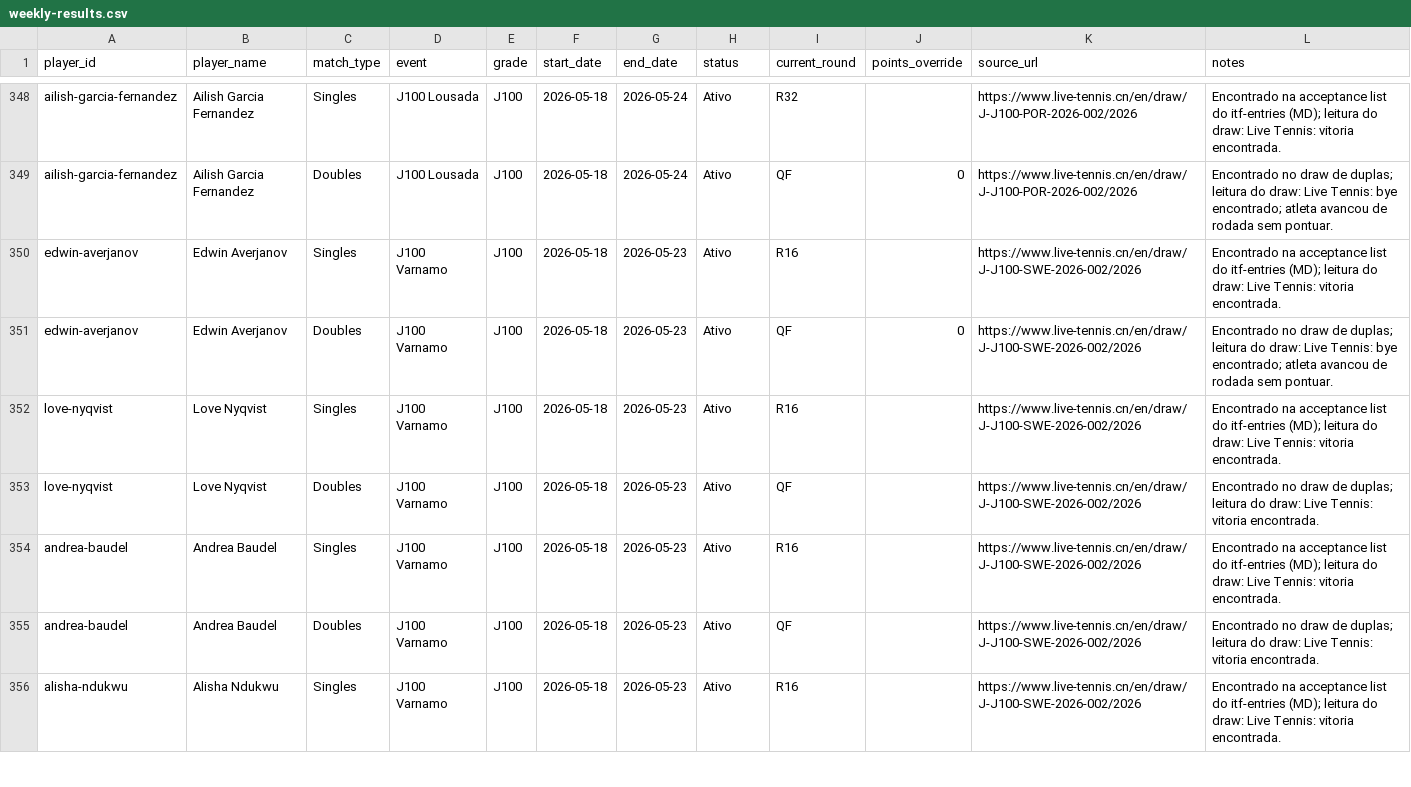
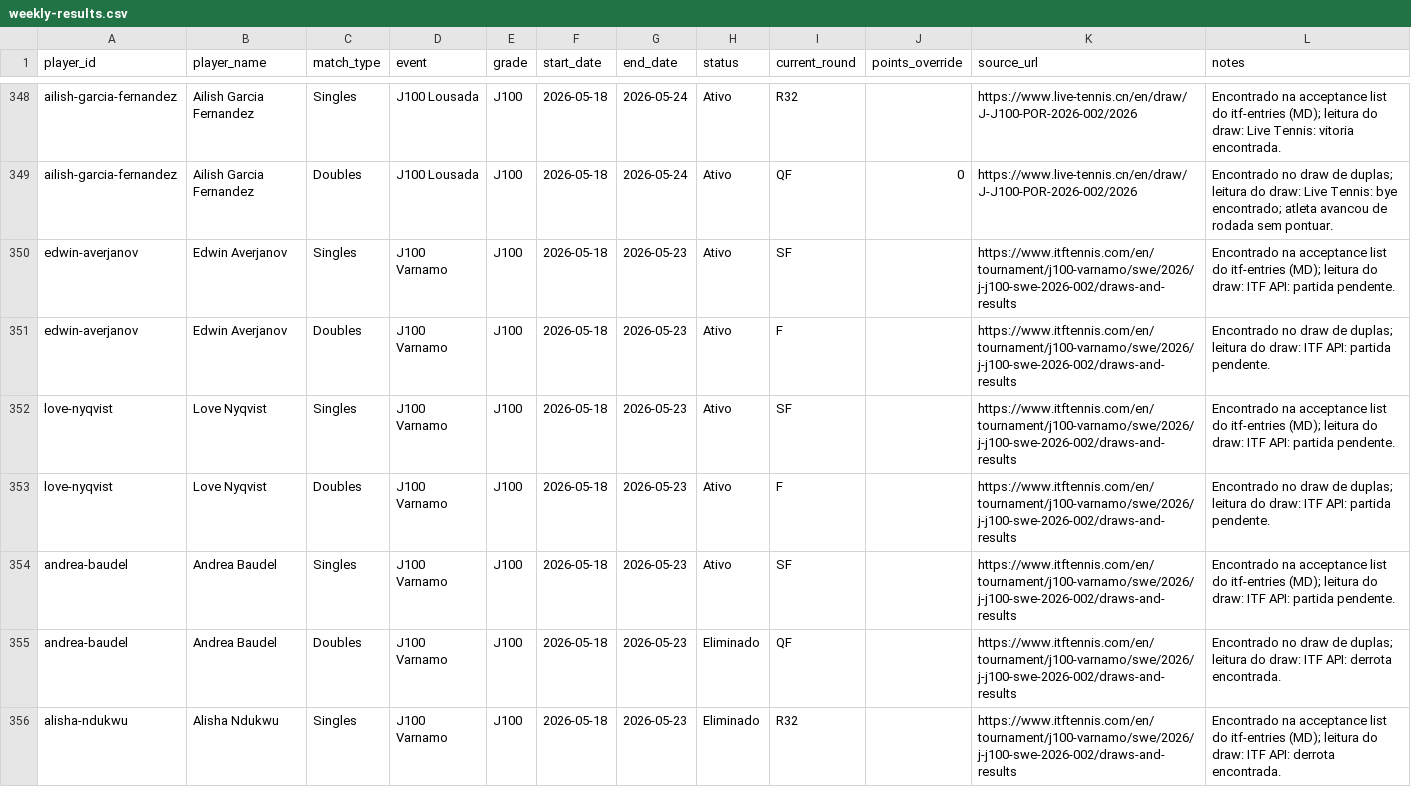
Before and after one commit to genaromoraes/versaoantiga_itf-juniors-live-ranking, a CSV file: data/weekly-results.csv, drawn as a sheet; only a part is shown, gaps mark what is left out; the diff covers the shown part only.

```diff
--- a/data/weekly-results.csv
+++ b/data/weekly-results.csv
@@ -349,8 +349,8 @@
 "ailish-garcia-fernandez","Ailish Garcia Fernandez","Doubles","J100 Lousada","J100","2026-05-18","2026-05-24","Ativo","QF","0","https://www.live-tennis.cn/en/draw/J-J100-POR-2026-002/2026","Encontrado no draw de duplas; leitura do draw: Live Tennis: bye encontrado; atleta avancou de rodada sem pontuar."
-"edwin-averjanov","Edwin Averjanov","Singles","J100 Varnamo","J100","2026-05-18","2026-05-23","Ativo","R16","","https://www.live-tennis.cn/en/draw/J-J100-SWE-2026-002/2026","Encontrado na acceptance list do itf-entries (MD); leitura do draw: Live Tennis: vitoria encontrada."
-"edwin-averjanov","Edwin Averjanov","Doubles","J100 Varnamo","J100","2026-05-18","2026-05-23","Ativo","QF","0","https://www.live-tennis.cn/en/draw/J-J100-SWE-2026-002/2026","Encontrado no draw de duplas; leitura do draw: Live Tennis: bye encontrado; atleta avancou de rodada sem pontuar."
-"love-nyqvist","Love Nyqvist","Singles","J100 Varnamo","J100","2026-05-18","2026-05-23","Ativo","R16","","https://www.live-tennis.cn/en/draw/J-J100-SWE-2026-002/2026","Encontrado na acceptance list do itf-entries (MD); leitura do draw: Live Tennis: vitoria encontrada."
-"love-nyqvist","Love Nyqvist","Doubles","J100 Varnamo","J100","2026-05-18","2026-05-23","Ativo","QF","","https://www.live-tennis.cn/en/draw/J-J100-SWE-2026-002/2026","Encontrado no draw de duplas; leitura do draw: Live Tennis: vitoria encontrada."
-"andrea-baudel","Andrea Baudel","Singles","J100 Varnamo","J100","2026-05-18","2026-05-23","Ativo","R16","","https://www.live-tennis.cn/en/draw/J-J100-SWE-2026-002/2026","Encontrado na acceptance list do itf-entries (MD); leitura do draw: Live Tennis: vitoria encontrada."
-"andrea-baudel","Andrea Baudel","Doubles","J100 Varnamo","J100","2026-05-18","2026-05-23","Ativo","QF","","https://www.live-tennis.cn/en/draw/J-J100-SWE-2026-002/2026","Encontrado no draw de duplas; leitura do draw: Live Tennis: vitoria encontrada."
-"alisha-ndukwu","Alisha Ndukwu","Singles","J100 Varnamo","J100","2026-05-18","2026-05-23","Ativo","R16","","https://www.live-tennis.cn/en/draw/J-J100-SWE-2026-002/2026","Encontrado na acceptance list do itf-entries (MD); leitura do draw: Live Tennis: vitoria encontrada."
+"edwin-averjanov","Edwin Averjanov","Singles","J100 Varnamo","J100","2026-05-18","2026-05-23","Ativo","SF","","https://www.itftennis.com/en/tournament/j100-varnamo/swe/2026/j-j100-swe-2026-002/draws-and-results","Encontrado na acceptance list do itf-entries (MD); leitura do draw: ITF API: partida pendente."
+"edwin-averjanov","Edwin Averjanov","Doubles","J100 Varnamo","J100","2026-05-18","2026-05-23","Ativo","F","","https://www.itftennis.com/en/tournament/j100-varnamo/swe/2026/j-j100-swe-2026-002/draws-and-results","Encontrado no draw de duplas; leitura do draw: ITF API: partida pendente."
+"love-nyqvist","Love Nyqvist","Singles","J100 Varnamo","J100","2026-05-18","2026-05-23","Ativo","SF","","https://www.itftennis.com/en/tournament/j100-varnamo/swe/2026/j-j100-swe-2026-002/draws-and-results","Encontrado na acceptance list do itf-entries (MD); leitura do draw: ITF API: partida pendente."
+"love-nyqvist","Love Nyqvist","Doubles","J100 Varnamo","J100","2026-05-18","2026-05-23","Ativo","F","","https://www.itftennis.com/en/tournament/j100-varnamo/swe/2026/j-j100-swe-2026-002/draws-and-results","Encontrado no draw de duplas; leitura do draw: ITF API: partida pendente."
+"andrea-baudel","Andrea Baudel","Singles","J100 Varnamo","J100","2026-05-18","2026-05-23","Ativo","SF","","https://www.itftennis.com/en/tournament/j100-varnamo/swe/2026/j-j100-swe-2026-002/draws-and-results","Encontrado na acceptance list do itf-entries (MD); leitura do draw: ITF API: partida pendente."
+"andrea-baudel","Andrea Baudel","Doubles","J100 Varnamo","J100","2026-05-18","2026-05-23","Eliminado","QF","","https://www.itftennis.com/en/tournament/j100-varnamo/swe/2026/j-j100-swe-2026-002/draws-and-results","Encontrado no draw de duplas; leitura do draw: ITF API: derrota encontrada."
+"alisha-ndukwu","Alisha Ndukwu","Singles","J100 Varnamo","J100","2026-05-18","2026-05-23","Eliminado","R32","","https://www.itftennis.com/en/tournament/j100-varnamo/swe/2026/j-j100-swe-2026-002/draws-and-results","Encontrado na acceptance list do itf-entries (MD); leitura do draw: ITF API: derrota encontrada."
```
Also changed, not shown: 4 removed rows and 91 edited cells elsewhere in this file, 2 other files.
